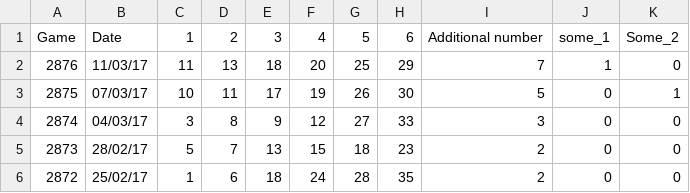
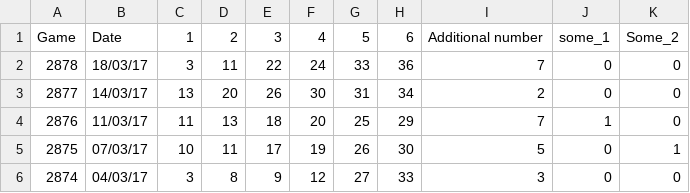
Before and after one commit to zivshits/Lottery, a CSV file: Lotto.csv, drawn as a sheet; only a part is shown; the shorter side is filled out with more unchanged rows; the diff names each change by its address in the sheet, - before the commit and + after, or states it on an @@ line.

```diff
--- a/Lotto.csv
+++ b/Lotto.csv
+row 2: 2878 | 18/03/17 | 3 | 11 | 22 | 24 | 33 | 36 | 7 | 0 | 0
+row 3: 2877 | 14/03/17 | 13 | 20 | 26 | 30 | 31 | 34 | 2 | 0 | 0
```
Also changed, not shown: 1 other file.
